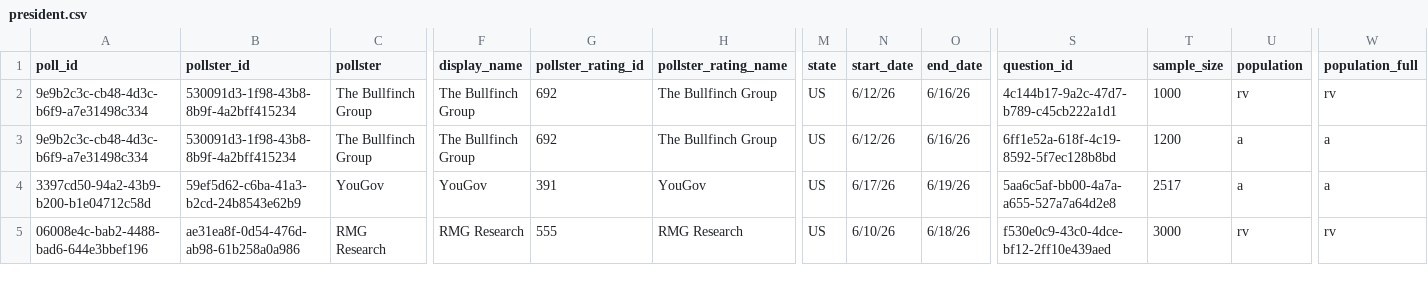
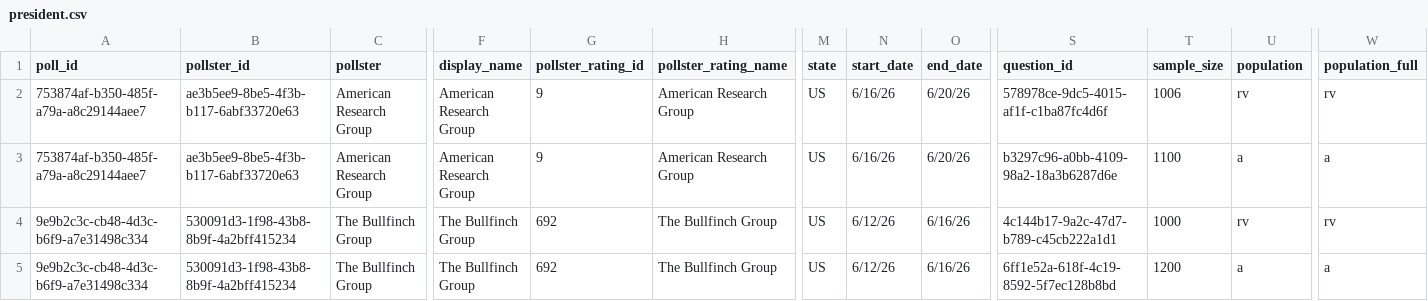
Before and after one commit to davidmold/spockpoll, a CSV file: president.csv, drawn as a sheet; only a part is shown, gaps mark what is left out; the shorter side is filled out with more unchanged rows; rows hold the shown columns only; the diff names each change by its address in the sheet, - before the commit and + after, or states it on an @@ line.

```diff
--- a/president.csv
+++ b/president.csv
+row 2: 753874af-b350-485f-a79a-a8c29144aee7 | ae3b5ee9-8be5-4f3b-b117-6abf33720e63 | American Research Group | American Research Group | 9 | American Research Group | US | 6/16/26 | 6/20/26 | 578978ce-9dc5-4015-af1f-c1ba87fc4d6f | 1006 | rv | rv
+row 3: 753874af-b350-485f-a79a-a8c29144aee7 | ae3b5ee9-8be5-4f3b-b117-6abf33720e63 | American Research Group | American Research Group | 9 | American Research Group | US | 6/16/26 | 6/20/26 | b3297c96-a0bb-4109-98a2-18a3b6287d6e | 1100 | a | a
```
